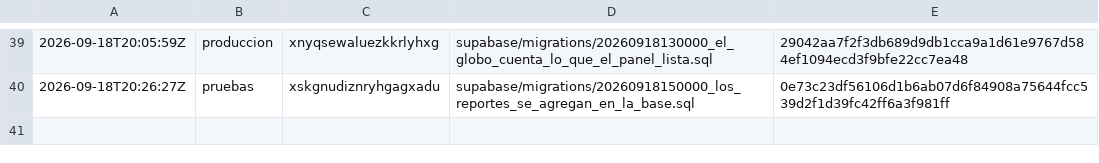
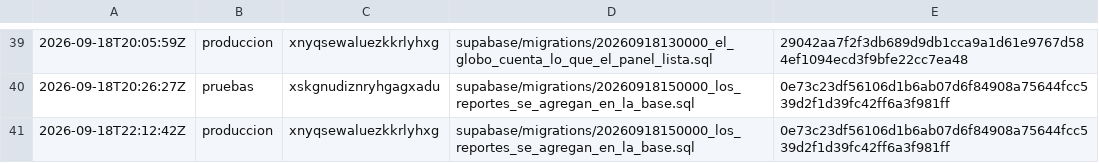
Before and after one commit to papelezz-cpu/Flotaapp, a TSV file: supabase/aplicadas.tsv, drawn as a sheet; only a part is shown, gaps mark what is left out; the diff names each change by its address in the sheet, - before the commit and + after, or states it on an @@ line.

```diff
--- a/supabase/aplicadas.tsv
+++ b/supabase/aplicadas.tsv
+row 41: 2026-09-18T22:12:42Z | produccion | xnyqsewaluezkkrlyhxg | supabase/migrations/20260918150000_los_reportes_se_agregan_en_la_base.sql | 0e73c23df56106d1b6ab07d6f84908a75644fcc539d2f1d39fc42ff6a3f981ff
```
